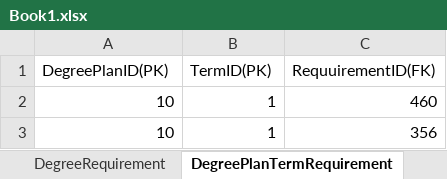
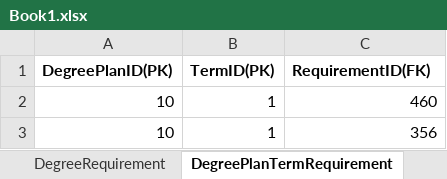
Before and after one commit to HariPriyaJupally/MVC-Plan, an Excel workbook: Book1.xlsx, sheet DegreePlanTermRequirement, drawn as a sheet; only a part is shown; values as stored, in another font and other column widths than the file's, no borders; the diff names each change by its address in the sheet, - before the commit and + after, or states it on an @@ line.

```diff
--- a/Book1.xlsx (sheet DegreePlanTermRequirement)
+++ b/Book1.xlsx (sheet DegreePlanTermRequirement)
-A1:C1 bold: off
+A1:C1 bold: on
-C1: RequuirementID(FK)
+C1: RequirementID(FK)
```
Also changed, not shown: sheet Student, sheet StudentTerm, sheet DegreePlan, sheet Degree, sheet Requirement, sheet DegreeRequirement.
